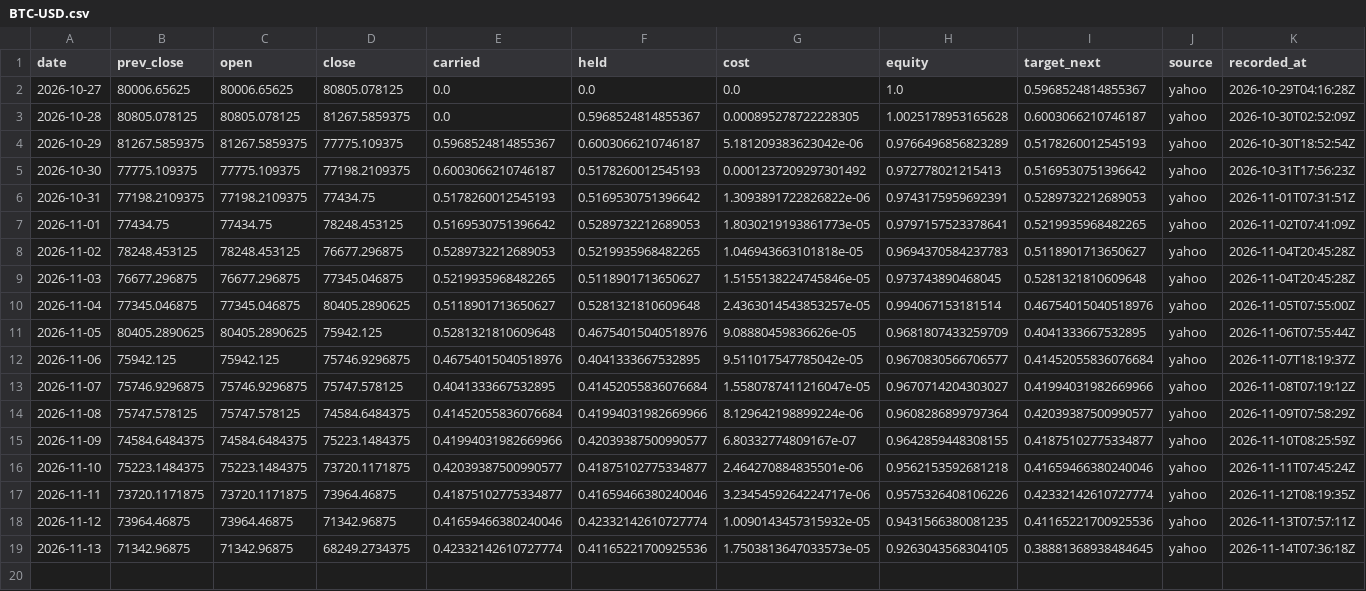
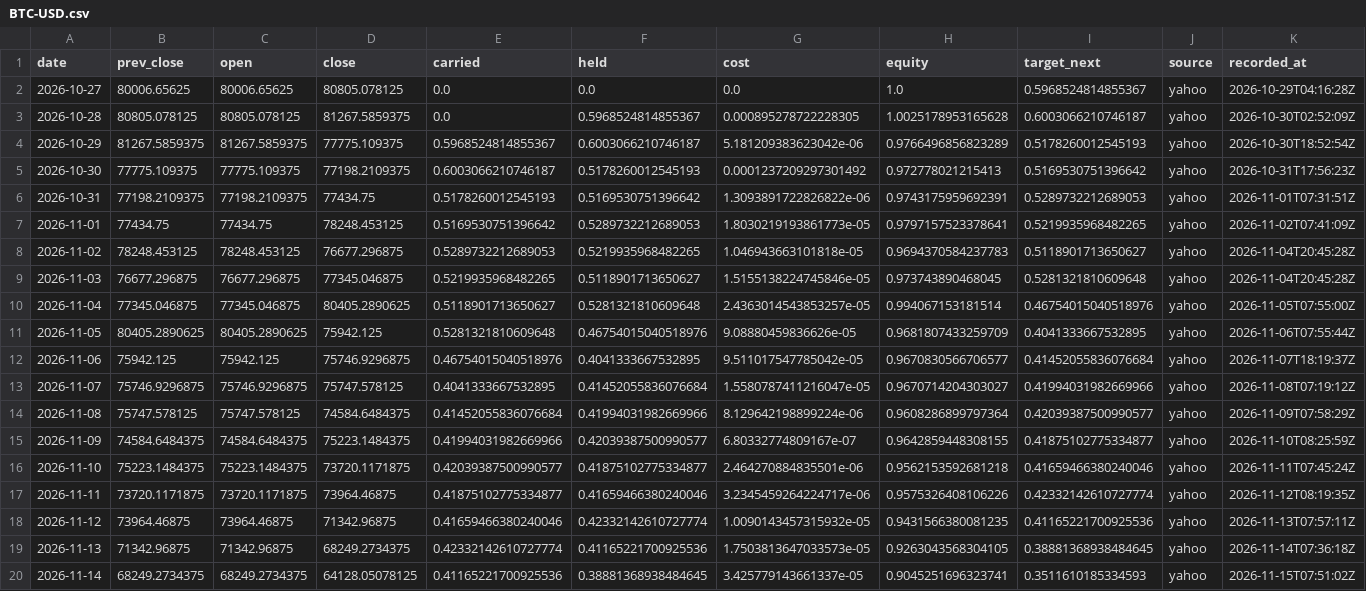
Before and after one commit to Lego514/quantlab, a CSV file: forward/ledgers/portfolio_2026/BTC-USD.csv, drawn as a sheet; only a part is shown; rows hold the shown columns only; the diff names each change by its address in the sheet, - before the commit and + after, or states it on an @@ line.

```diff
--- a/forward/ledgers/portfolio_2026/BTC-USD.csv
+++ b/forward/ledgers/portfolio_2026/BTC-USD.csv
+row 20: 2026-11-14 | 68249.2734375 | 68249.2734375 | 64128.05078125 | 0.41165221700925536 | 0.38881368938484645 | 3.425779143661337e-05 | 0.9045251696323741 | 0.3511610185334593 | yahoo | 2026-11-15T07:51:02Z
```
Also changed, not shown: forward/ledgers/trend_crypto/BTC-USD.csv, forward/ledgers/trend_crypto/ETH-USD.csv, 5 other files.
